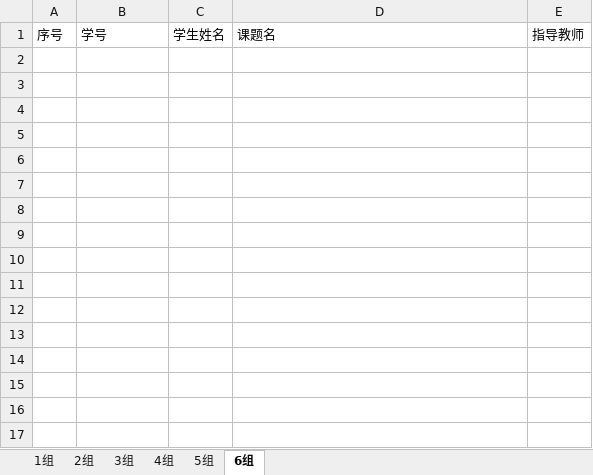
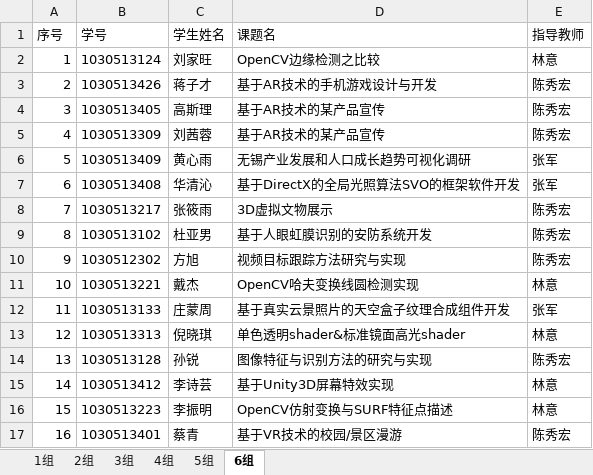
Before and after one commit to WyvonJ/GDMS, an Excel workbook: server/files/download/MidGroup.xlsx, sheet 6组, drawn as a sheet; values as stored, in another font and other column widths than the file's, no borders; the diff names each change by its address in the sheet, - before the commit and + after, or states it on an @@ line.

```diff
--- a/server/files/download/MidGroup.xlsx (sheet 6组)
+++ b/server/files/download/MidGroup.xlsx (sheet 6组)
+row 2: 1 | 1030513124 | 刘家旺 | OpenCV边缘检测之比较 | 林意
+row 3: 2 | 1030513426 | 蒋子才 | 基于AR技术的手机游戏设计与开发 | 陈秀宏
+row 4: 3 | 1030513405 | 高斯理 | 基于AR技术的某产品宣传 | 陈秀宏
+row 5: 4 | 1030513309 | 刘茜蓉 | 基于AR技术的某产品宣传 | 陈秀宏
+row 6: 5 | 1030513409 | 黄心雨 | 无锡产业发展和人口成长趋势可视化调研 | 张军
+row 7: 6 | 1030513408 | 华清沁 | 基于DirectX的全局光照算法SVO的框架软件开发 | 张军
+row 8: 7 | 1030513217 | 张筱雨 | 3D虚拟文物展示 | 陈秀宏
+row 9: 8 | 1030513102 | 杜亚男 | 基于人眼虹膜识别的安防系统开发 | 陈秀宏
+row 10: 9 | 1030512302 | 方旭 | 视频目标跟踪方法研究与实现 | 陈秀宏
+row 11: 10 | 1030513221 | 戴杰 | OpenCV哈夫变换线圆检测实现 | 林意
+row 12: 11 | 1030513133 | 庄蒙周 | 基于真实云景照片的天空盒子纹理合成组件开发 | 张军
+row 13: 12 | 1030513313 | 倪晓琪 | 单色透明shader&标准镜面高光shader | 林意
+row 14: 13 | 1030513128 | 孙锐 | 图像特征与识别方法的研究与实现 | 陈秀宏
+row 15: 14 | 1030513412 | 李诗芸 | 基于Unity3D屏幕特效实现 | 林意
+row 16: 15 | 1030513223 | 李振明 | OpenCV仿射变换与SURF特征点描述 | 林意
+row 17: 16 | 1030513401 | 蔡青 | 基于VR技术的校园/景区漫游 | 陈秀宏
```
Also changed, not shown: sheet 1组, sheet 2组, sheet 5组, sheet 3组, sheet 4组, server/files/download/FinalResult.xlsx, server/files/download/SelectedResult.xlsx, 29 other files.
